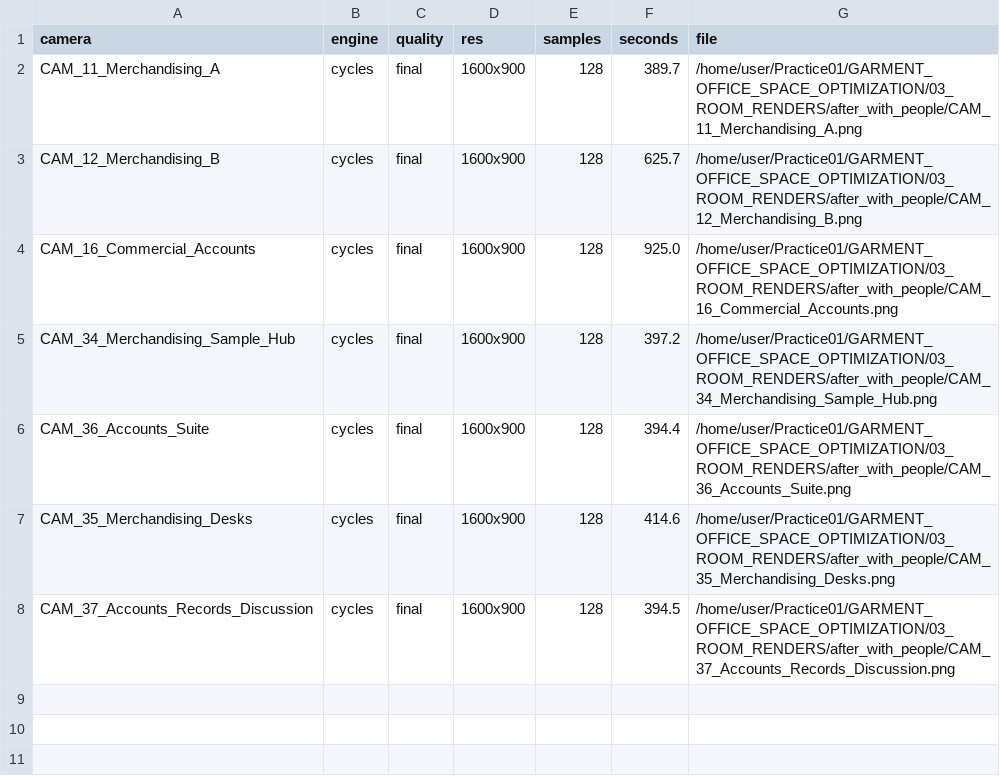
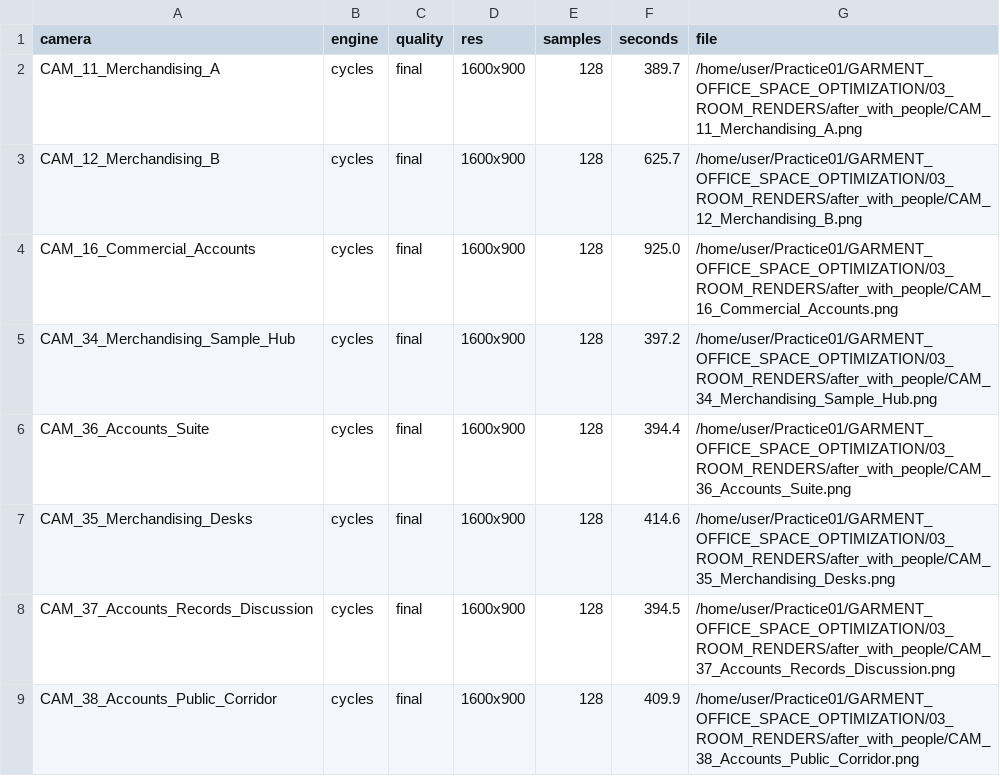
Before and after one commit to i-m-r-a-n/Practice01, a CSV file: GARMENT_OFFICE_SPACE_OPTIMIZATION/03_ROOM_RENDERS/after_with_people/render_log.csv, drawn as a sheet.

```diff
--- a/GARMENT_OFFICE_SPACE_OPTIMIZATION/03_ROOM_RENDERS/after_with_people/render_log.csv
+++ b/GARMENT_OFFICE_SPACE_OPTIMIZATION/03_ROOM_RENDERS/after_with_people/render_log.csv
@@ -8 +8,2 @@ CAM_35_Merchandising_Desks,cycles,final,1600x900,128,414.6,/home/user/Practice01
 CAM_37_Accounts_Records_Discussion,cycles,final,1600x900,128,394.5,/home/user/Practice01/GARMENT_OFFICE_SPACE_OPTIMIZATION/03_ROOM_RENDERS/after_with_people/CAM_37_Accounts_Records_Discussion.png
+CAM_38_Accounts_Public_Corridor,cycles,final,1600x900,128,409.9,/home/user/Practice01/GARMENT_OFFICE_SPACE_OPTIMIZATION/03_ROOM_RENDERS/after_with_people/CAM_38_Accounts_Public_Corridor.png
```
Also changed, not shown: 3 other files.
